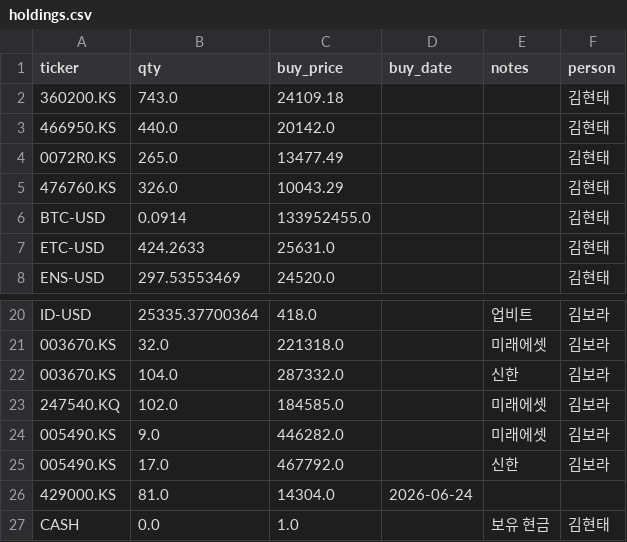
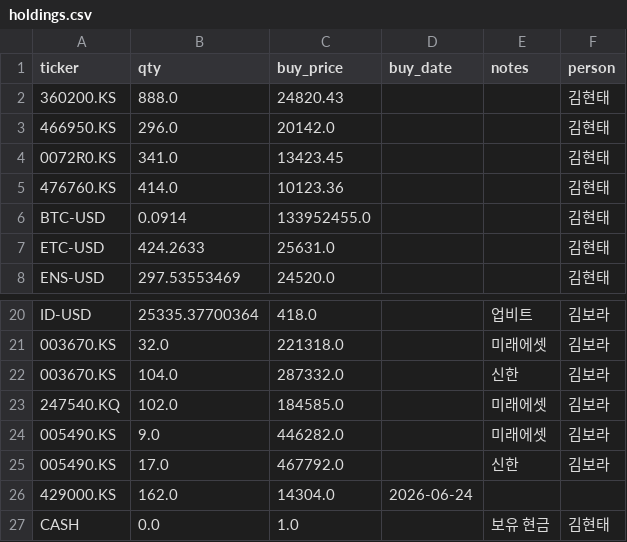
Before and after one commit to kimhyuntae0423-art/stock-coin-dashboard, a CSV file: holdings.csv, drawn as a sheet; only a part is shown, gaps mark what is left out.

Commit message:
data: 리밸런싱 후 보유현황 갱신

```diff
--- a/holdings.csv
+++ b/holdings.csv
@@ -1,6 +1,6 @@
 ticker,qty,buy_price,buy_date,notes,person
-360200.KS,743.0,24109.18,,,김현태
-466950.KS,440.0,20142.0,,,김현태
-0072R0.KS,265.0,13477.49,,,김현태
-476760.KS,326.0,10043.29,,,김현태
+360200.KS,888.0,24820.43,,,김현태
+466950.KS,296.0,20142.0,,,김현태
+0072R0.KS,341.0,13423.45,,,김현태
+476760.KS,414.0,10123.36,,,김현태
 BTC-USD,0.0914,133952455.0,,,김현태
@@ -25,3 +25,3 @@ ID-USD,25335.37700364,418.0,,업비트,김보라
 005490.KS,17.0,467792.0,,신한,김보라
-429000.KS,81.0,14304.0,2026-06-24,,
+429000.KS,162.0,14304.0,2026-06-24,,
 CASH,0.0,1.0,,보유 현금,김현태
```
